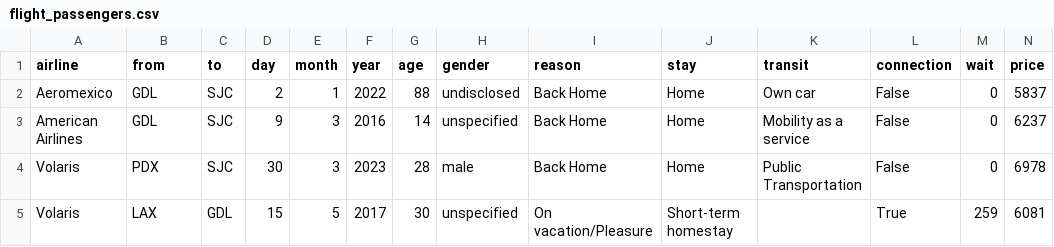
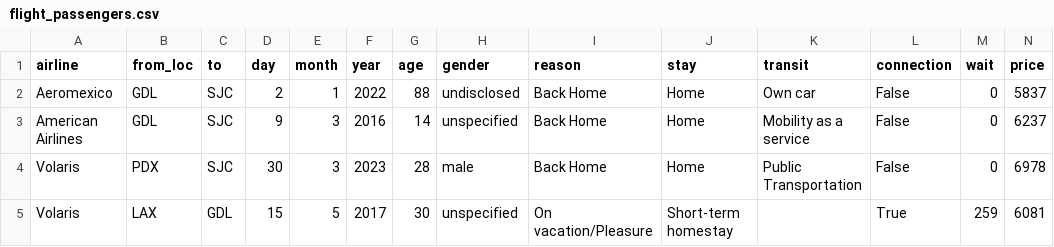
Before and after one commit to anmolpathry/BDNR_Project, a CSV file: flight_passengers.csv, drawn as a sheet; only a part is shown.

Commit message:
Initialized and Posted Data in Mongo DB

```diff
--- a/flight_passengers.csv
+++ b/flight_passengers.csv
@@ -1,2 +1,2 @@
-airline,from,to,day,month,year,age,gender,reason,stay,transit,connection,wait,price
+airline,from_loc,to,day,month,year,age,gender,reason,stay,transit,connection,wait,price
 Aeromexico,GDL,SJC,2,1,2022,88,undisclosed,Back Home,Home,Own car,False,0,5837
```
Also changed, not shown: 6 other files.
